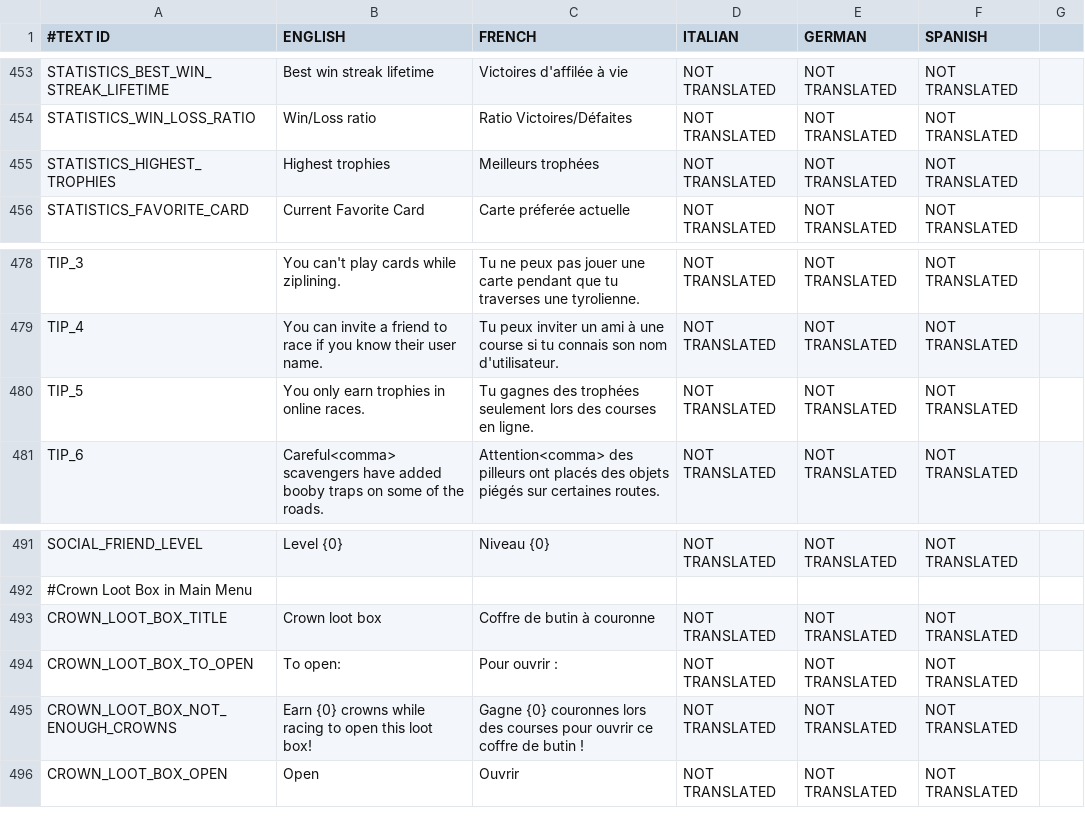
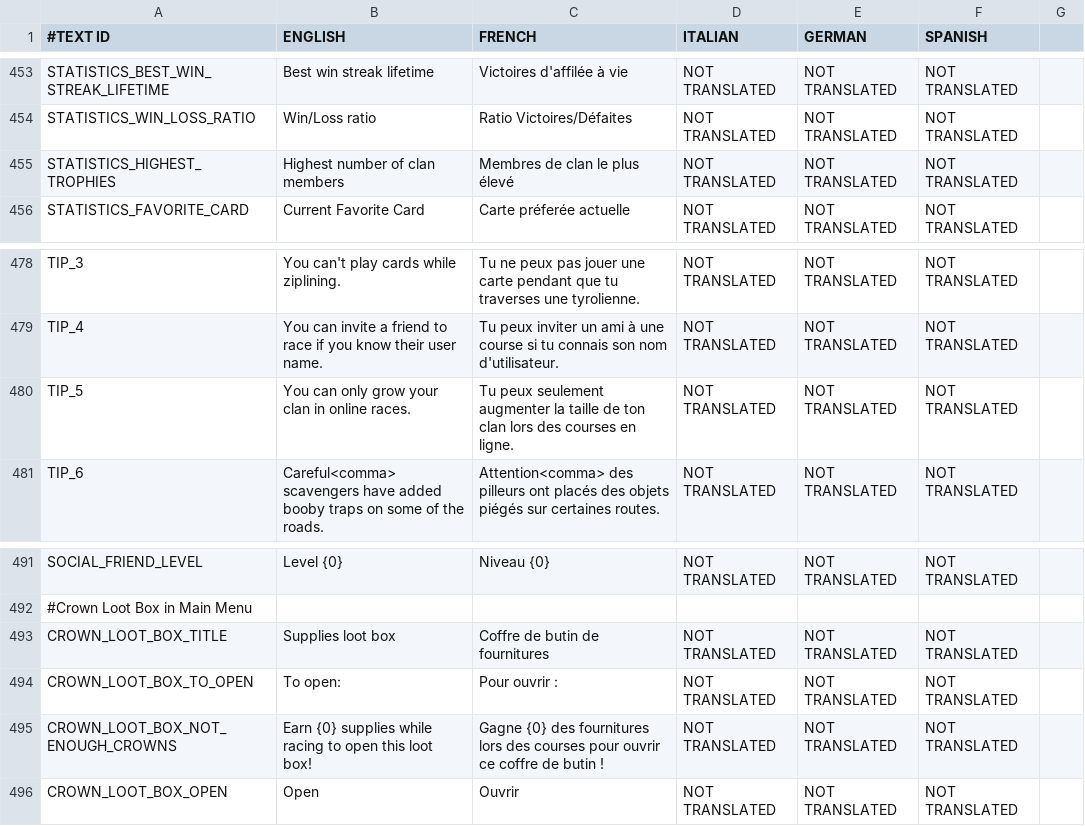
Before and after one commit to shahbazGamedev/Hero-s-Run, a CSV file: Assets/Resources/Localization/GameText.csv, drawn as a sheet; only a part is shown, gaps mark what is left out; the diff names each change by its address in the sheet, - before the commit and + after, or states it on an @@ line.

Commit message:
renamed crowns and trophies but just in text

```diff
--- a/Assets/Resources/Localization/GameText.csv
+++ b/Assets/Resources/Localization/GameText.csv
-B455 (ENGLISH): Highest trophies
+B455 (ENGLISH): Highest number of clan members
-C455 (FRENCH): Meilleurs trophées
+C455 (FRENCH): Membres de clan le plus élevé
-B480 (ENGLISH): You only earn trophies in online races.
+B480 (ENGLISH): You can only grow your clan in online races.
-C480 (FRENCH): Tu gagnes des trophées seulement lors des…
+C480 (FRENCH): Tu peux seulement augmenter la taille de ton clan lors des…
-B493 (ENGLISH): Crown loot box
+B493 (ENGLISH): Supplies loot box
-C493 (FRENCH): Coffre de butin à couronne
+C493 (FRENCH): Coffre de butin de fournitures
-B495 (ENGLISH): Earn {0} crowns while racing…
+B495 (ENGLISH): Earn {0} supplies while racing…
-C495 (FRENCH): Gagne {0} couronnes lors des…
+C495 (FRENCH): Gagne {0} des fournitures lors des…
```
